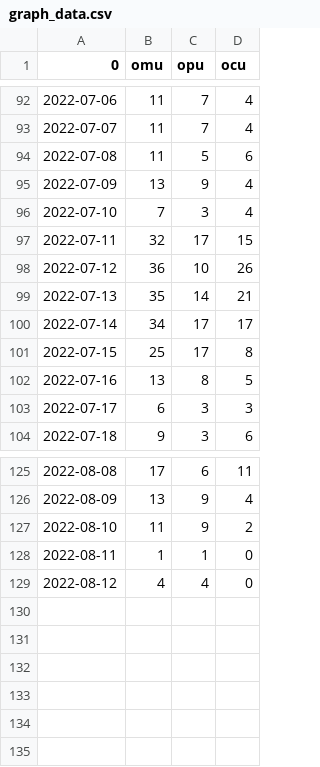
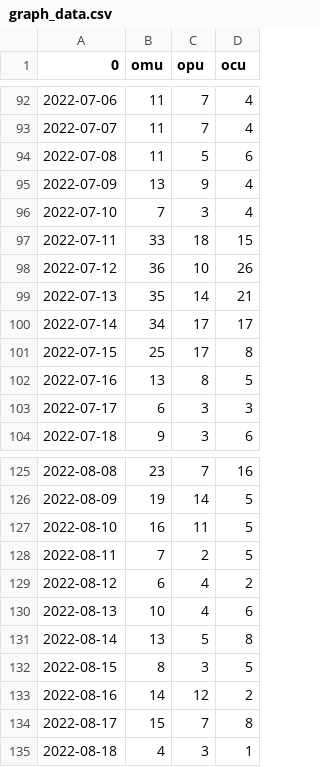
Before and after one commit to asha-ndf/omu-covid19-chart, a CSV file: data/graph_data.csv, drawn as a sheet; only a part is shown, gaps mark what is left out; the diff covers the shown part only.

```diff
--- a/data/graph_data.csv
+++ b/data/graph_data.csv
@@ -96,3 +96,3 @@
 2022-07-10,7,3,4
-2022-07-11,32,17,15
+2022-07-11,33,18,15
 2022-07-12,36,10,26
@@ -125,5 +125,11 @@
-2022-08-08,17,6,11
-2022-08-09,13,9,4
-2022-08-10,11,9,2
-2022-08-11,1,1,0
-2022-08-12,4,4,0
+2022-08-08,23,7,16
+2022-08-09,19,14,5
+2022-08-10,16,11,5
+2022-08-11,7,2,5
+2022-08-12,6,4,2
+2022-08-13,10,4,6
+2022-08-14,13,5,8
+2022-08-15,8,3,5
+2022-08-16,14,12,2
+2022-08-17,15,7,8
+2022-08-18,4,3,1
```
Also changed, not shown: 31 edited cells elsewhere in this file.
